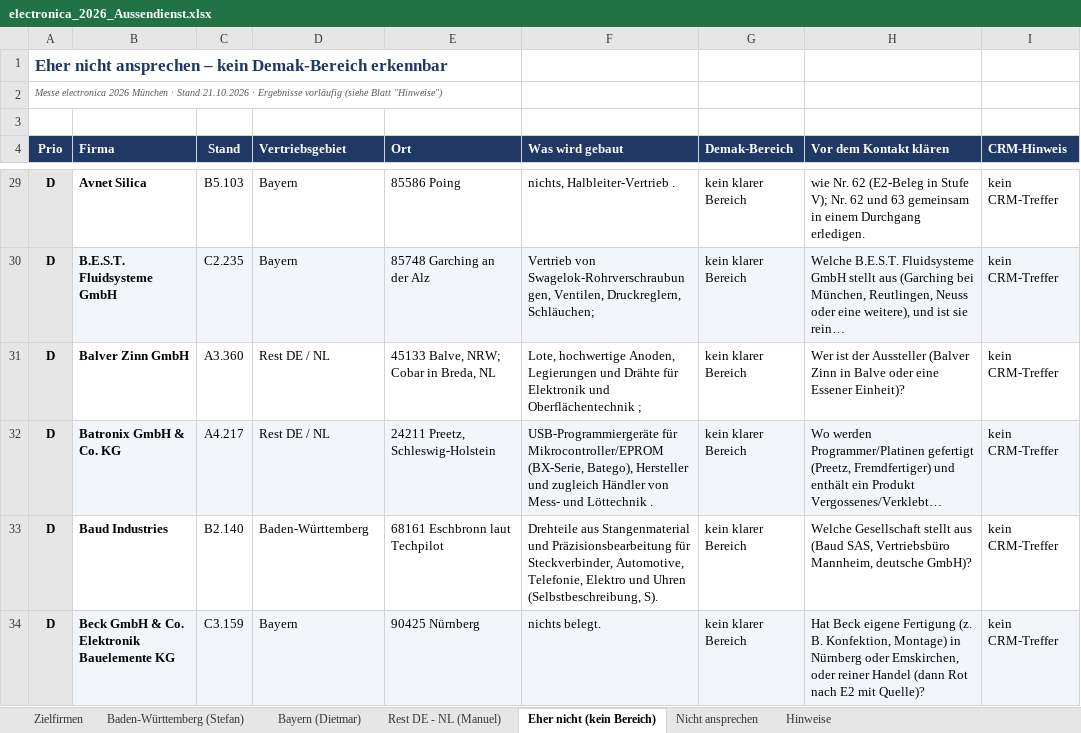
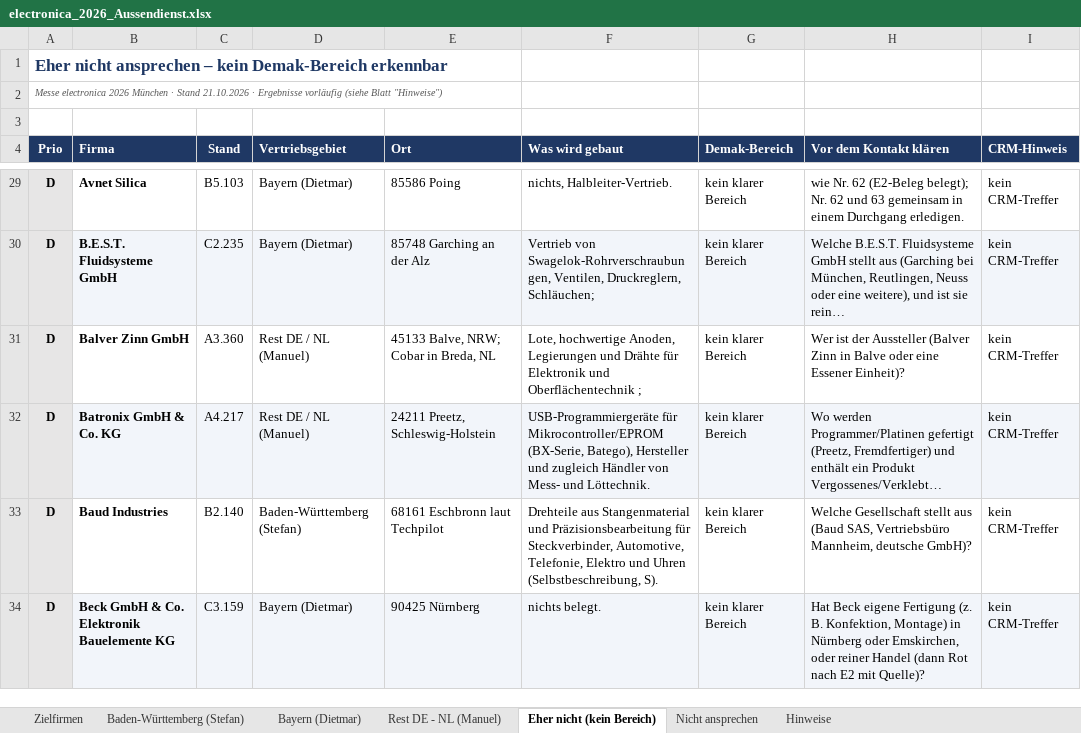
Before and after one commit to jeremygensch-svg/Sales-Team-Germany, an Excel workbook: aussendienst/electronica_2026_Aussendienst.xlsx, sheet Eher nicht (kein Bereich), drawn as a sheet; only a part is shown, gaps mark what is left out; long unchanged cells end in …; values as stored, in another font and other column widths than the file's, no borders; the diff covers the shown part only; the diff names each change by its address in the sheet, - before the commit and + after, or states it on an @@ line.

```diff
--- a/aussendienst/electronica_2026_Aussendienst.xlsx (sheet Eher nicht (kein Bereich))
+++ b/aussendienst/electronica_2026_Aussendienst.xlsx (sheet Eher nicht (kein Bereich))
-D29:D30 (Vertriebsgebiet): Bayern
+D29:D30 (Vertriebsgebiet): Bayern (Dietmar)
-F29 (Was wird gebaut): nichts, Halbleiter-Vertrieb .
+F29 (Was wird gebaut): nichts, Halbleiter-Vertrieb.
-H29 (Vor dem Kontakt klären): …62 (E2-Beleg in Stufe V); Nr. 62…
+H29 (Vor dem Kontakt klären): …62 (E2-Beleg belegt); Nr. 62…
-D31:D32 (Vertriebsgebiet): Rest DE / NL
+D31:D32 (Vertriebsgebiet): Rest DE / NL (Manuel)
-F32 (Was wird gebaut): …Mess- und Löttechnik .
+F32 (Was wird gebaut): …Mess- und Löttechnik.
-D33 (Vertriebsgebiet): Baden-Württemberg
+D33 (Vertriebsgebiet): Baden-Württemberg (Stefan)
-D34 (Vertriebsgebiet): Bayern
+D34 (Vertriebsgebiet): Bayern (Dietmar)
```
Also changed, not shown: 374 edited cells elsewhere in this sheet, sheet Zielfirmen, sheet Rest DE - NL (Manuel), sheet Nicht ansprechen, sheet Baden-Württemberg (Stefan), sheet Bayern (Dietmar).
